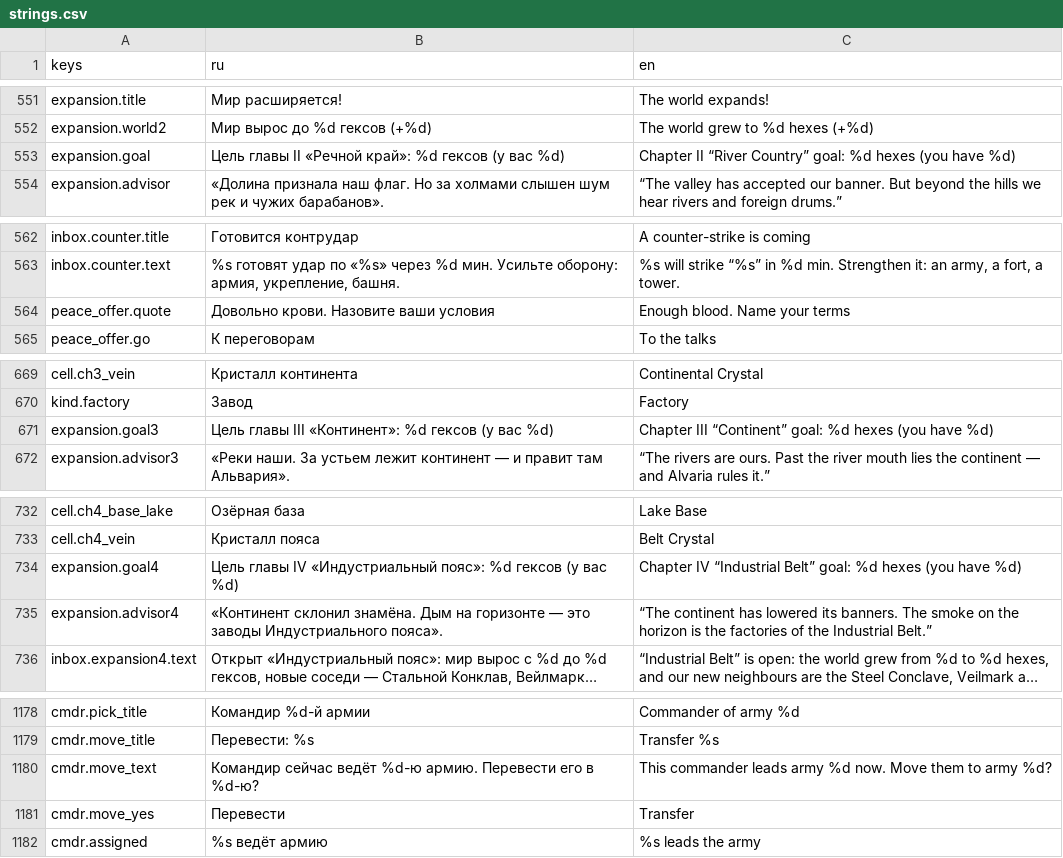
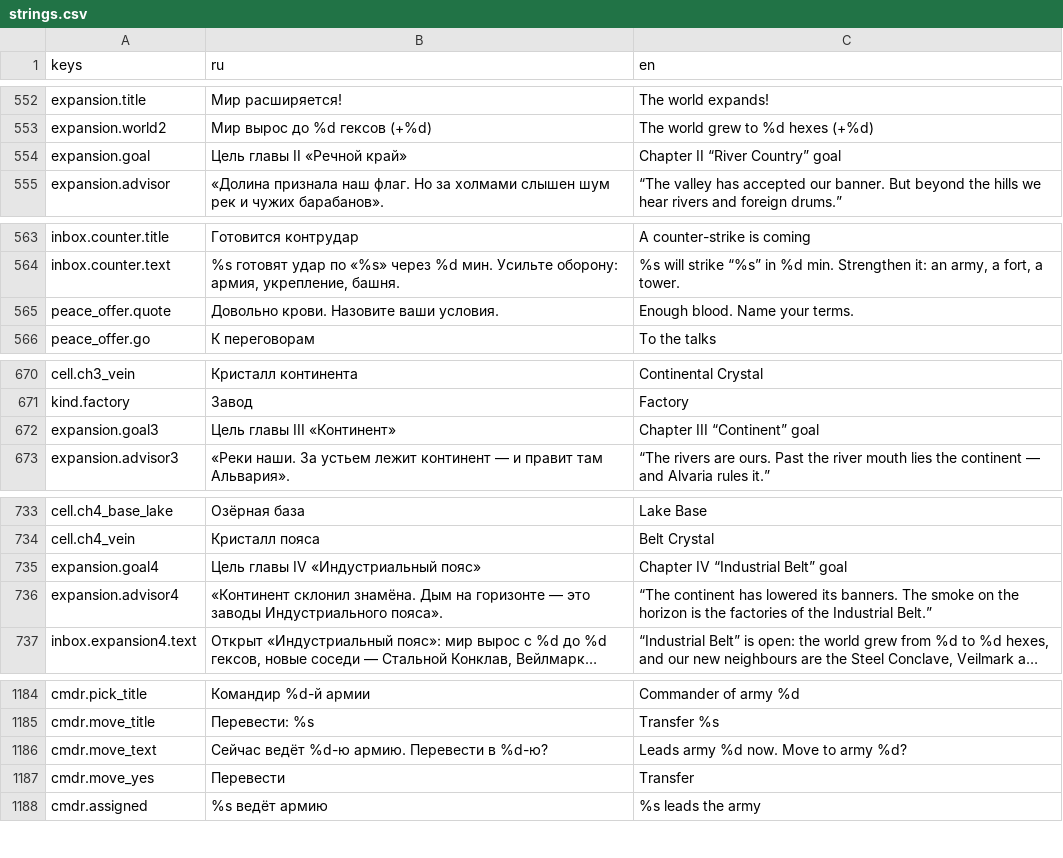
Before and after one commit to kaboomenko/Raivon, a CSV file: game/locale/strings.csv, drawn as a sheet; only a part is shown, gaps mark what is left out; long unchanged cells end in …; the diff covers the shown part only.

```diff
--- a/game/locale/strings.csv
+++ b/game/locale/strings.csv
@@ -552,3 +553,3 @@ expansion.title,Мир расширяется!,The world expands!
 expansion.world2,Мир вырос до %d гексов (+%d),The world grew to %d hexes (+%d)
-expansion.goal,Цель главы II «Речной край»: %d гексов (у вас %d),Chapter II “River Country” goal: %d hexes (you have %d)
+expansion.goal,Цель главы II «Речной край»,Chapter II “River Country” goal
 expansion.advisor,«Долина признала наш флаг. Но за холмами слышен шум рек и чужих барабанов».,“The valley has accepted our banner. But beyond the hills we hear rivers and foreign drums.”
@@ -563,3 +564,3 @@ inbox.counter.title,Готовится контрудар,A counter-strike is co
 inbox.counter.text,"%s готовят удар по «%s» через %d мин. Усильте оборону: армия, укрепление, башня.","%s will strike “%s” in %d min. Strengthen it: an army, a fort, a tower."
-peace_offer.quote,Довольно крови. Назовите ваши условия,Enough blood. Name your terms
+peace_offer.quote,Довольно крови. Назовите ваши условия.,Enough blood. Name your terms.
 peace_offer.go,К переговорам,To the talks
@@ -670,3 +671,3 @@ cell.ch3_vein,Кристалл континента,Continental Crystal
 kind.factory,Завод,Factory
-expansion.goal3,Цель главы III «Континент»: %d гексов (у вас %d),Chapter III “Continent” goal: %d hexes (you have %d)
+expansion.goal3,Цель главы III «Континент»,Chapter III “Continent” goal
 expansion.advisor3,«Реки наши. За устьем лежит континент — и правит там Альвария».,“The rivers are ours. Past the river mouth lies the continent — and Alvaria rules it.”
@@ -733,3 +734,3 @@ cell.ch4_base_lake,Озёрная база,Lake Base
 cell.ch4_vein,Кристалл пояса,Belt Crystal
-expansion.goal4,Цель главы IV «Индустриальный пояс»: %d гексов (у вас %d),Chapter IV “Industrial Belt” goal: %d hexes (you have %d)
+expansion.goal4,Цель главы IV «Индустриальный пояс»,Chapter IV “Industrial Belt” goal
 expansion.advisor4,«Континент склонил знамёна. Дым на горизонте — это заводы Индустриального пояса».,“The continent has lowered its banners. The smoke on the horizon is the factories of the Industrial Belt.”
@@ -1179,3 +1185,3 @@ cmdr.pick_title,Командир %d-й армии,Commander of army %d
 cmdr.move_title,Перевести: %s,Transfer %s
-cmdr.move_text,Командир сейчас ведёт %d-ю армию. Перевести его в %d-ю?,This commander leads army %d now. Move them to army %d?
+cmdr.move_text,Сейчас ведёт %d-ю армию. Перевести в %d-ю?,Leads army %d now. Move to army %d?
 cmdr.move_yes,Перевести,Transfer
```
Also changed, not shown: 7 added rows, 1 removed row and 9 edited cells elsewhere in this file, 3 other files.
